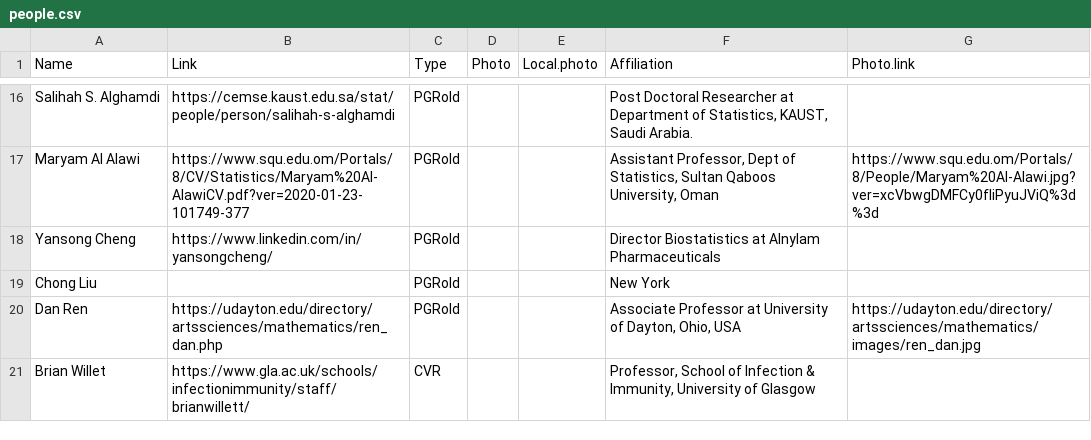
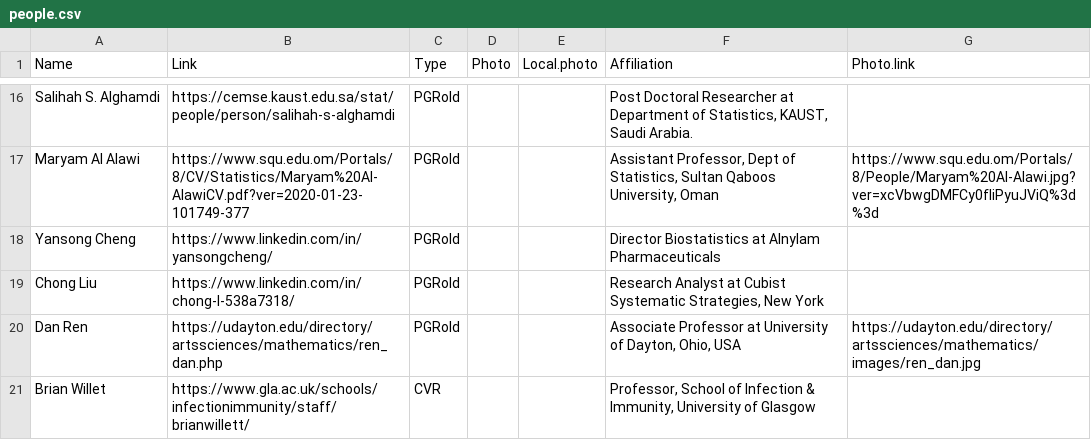
Before and after one commit to surajitstat/surajitstat.github.io, a CSV file: _data/people.csv, drawn as a sheet; only a part is shown, gaps mark what is left out.

Commit message:
chong

```diff
--- a/_data/people.csv
+++ b/_data/people.csv
@@ -19,3 +19,3 @@ Maryam Al Alawi,https://www.squ.edu.om/Portals/8/CV/Statistics/Maryam%20Al-Alawi
 Yansong Cheng,https://www.linkedin.com/in/yansongcheng/,PGRold,,,Director Biostatistics at Alnylam Pharmaceuticals,
-Chong Liu,,PGRold,,,New York,
+Chong Liu,https://www.linkedin.com/in/chong-l-538a7318/,PGRold,,,"Research Analyst at Cubist Systematic Strategies, New York",
 Dan Ren,https://udayton.edu/directory/artssciences/mathematics/ren_dan.php,PGRold,,,"Associate Professor at University of Dayton, Ohio, USA",https://udayton.edu/directory/artssciences/mathematics/images/ren_dan.jpg
```
Also changed, not shown: 1 other file.
